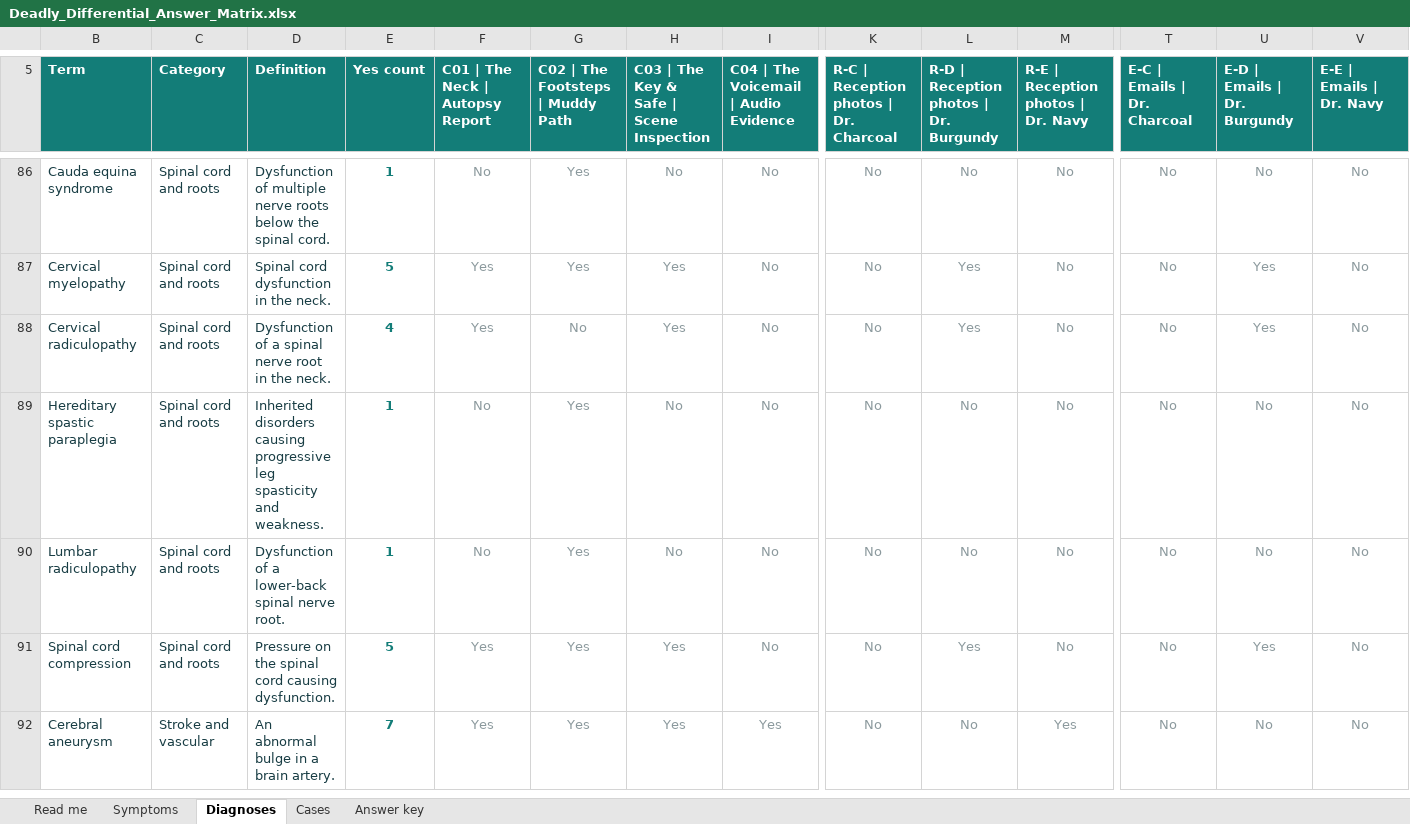
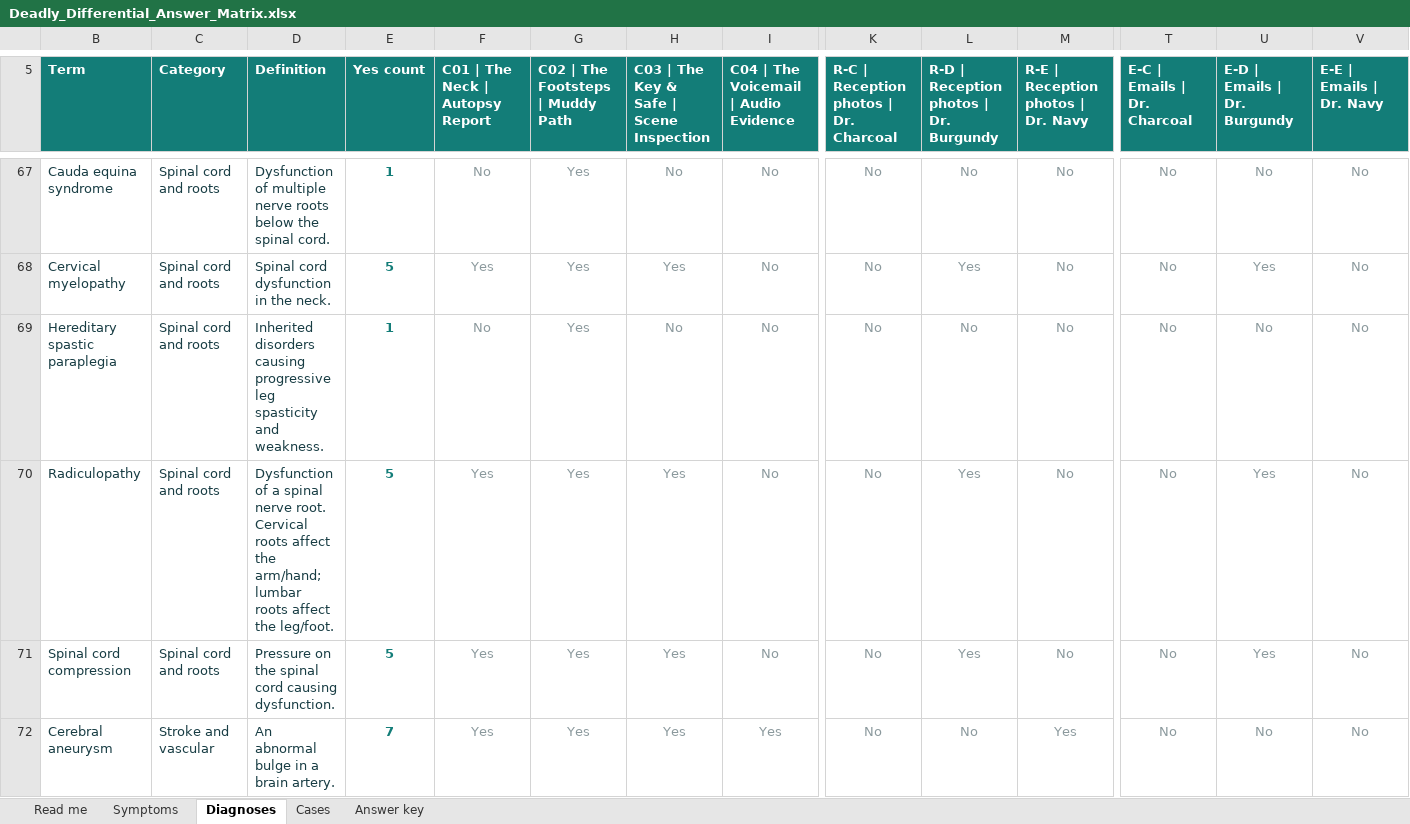
Before and after one commit to CyrusNajarian/DeadlyDifferential, an Excel workbook: Deadly_Differential_Answer_Matrix.xlsx, sheet Diagnoses, drawn as a sheet; only a part is shown, gaps mark what is left out; values as stored, in another font and other column widths than the file's, no borders; conditional formats and table styles not drawn; removed rows and columns are numbered as before the commit, all else as after; rows hold the shown columns only; the diff covers the shown part only; the diff names each change by its address in the sheet, - before the commit and + after, or states it on an @@ line.

Commit message:
Consolidate Parkinsonism and overlapping diagnoses and symptoms; retain read-only final differential

```diff
--- a/Deadly_Differential_Answer_Matrix.xlsx (sheet Diagnoses)
+++ b/Deadly_Differential_Answer_Matrix.xlsx (sheet Diagnoses)
-row 88: Cervical radiculopathy | Spinal cord and roots | Dysfunction of a spinal nerve root in the neck. | 4 | Yes | No | Yes | No | No | Yes | No | No | Yes | No
-B70 (Term): Lumbar radiculopathy
+B70 (Term): Radiculopathy
-D70 (Definition): …of a lower-back spinal nerve root.
+D70 (Definition): …of a spinal nerve root. Cervical roots affect the arm/hand; lumbar roots affect the leg/foot.
-E70 (Yes count): 1
+E70 (Yes count): 5
-F70 (C01 | The Neck | Autopsy Report): No
+F70 (C01 | The Neck | Autopsy Report): Yes
-H70: No
+H70: Yes
-L70: No
+L70: Yes
-U70 (E-D | Emails | Dr. Burgundy): No
+U70 (E-D | Emails | Dr. Burgundy): Yes
```
Also changed, not shown: 1 added row, 20 removed rows and 23 edited cells elsewhere in this sheet, sheet Symptoms, sheet Answer key, sheet Read me, formulas that keep their value, hidden cells, 13 other files.
